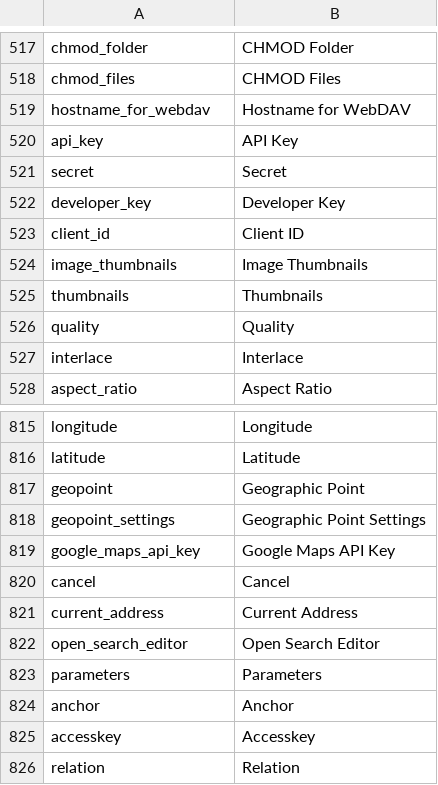
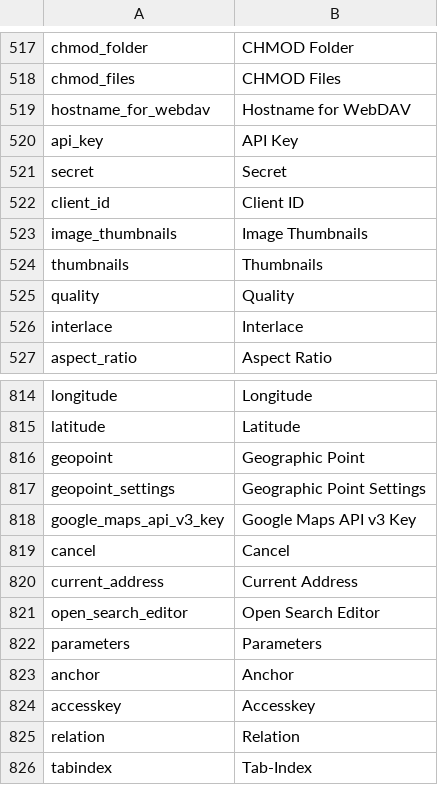
Before and after one commit to pimcore/pimcore, a CSV file: pimcore/config/texts/en.csv, drawn as a sheet; only a part is shown, gaps mark what is left out; the shorter side is filled out with more unchanged rows.

Commit message:
added google maps v3 api key (optionally)
git-svn-id: http://www.pimcore.org/svn/pimcore/private/core/trunk@1165 1f8fe7d8-47f0-464c-8d0a-336f4953ab05

```diff
--- a/pimcore/config/texts/en.csv
+++ b/pimcore/config/texts/en.csv
@@ -521,3 +521,2 @@
 "secret","Secret"
-"developer_key","Developer Key"
 "client_id","Client ID"
@@ -818,3 +817,3 @@
 "geopoint_settings","Geographic Point Settings"
-"google_maps_api_key","Google Maps API Key"
+"google_maps_api_v3_key","Google Maps API v3 Key"
 "cancel","Cancel"
```
Also changed, not shown: 2 other files.
